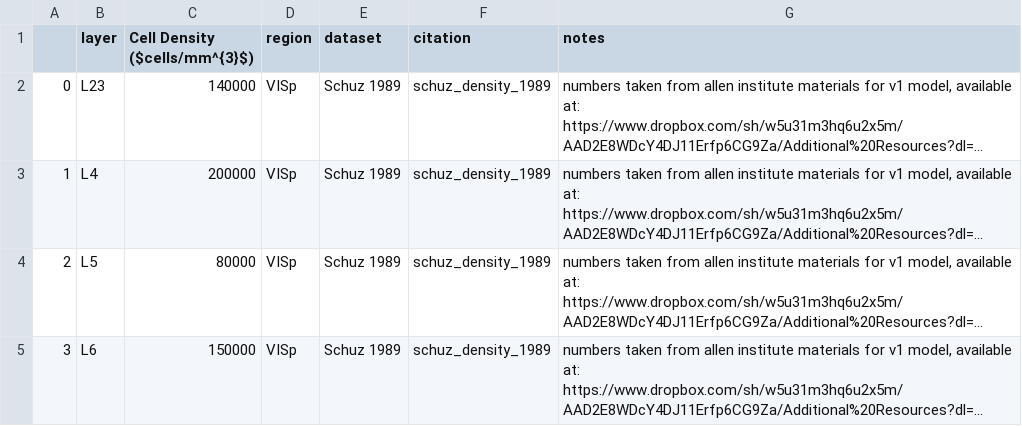
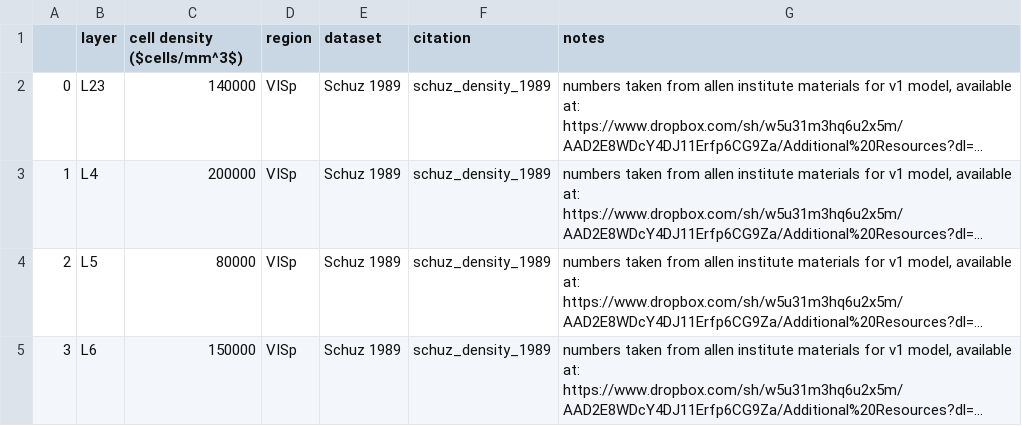
Before and after one commit to HDictus/pyRMV, a CSV file: analysis_neuro/analyses/data/schuz_neuron_density_1989.csv, drawn as a sheet; long unchanged cells end in …; the diff names each change by its address in the sheet, - before the commit and + after, or states it on an @@ line.

```diff
--- a/analysis_neuro/analyses/data/schuz_neuron_density_1989.csv
+++ b/analysis_neuro/analyses/data/schuz_neuron_density_1989.csv
-C1: Cell Density ($cells/mm^{3}$)
+C1: cell density ($cells/mm^3$)
```
Also changed, not shown: analysis_neuro/analyses/data/keller_2018.csv, 6 other files.
